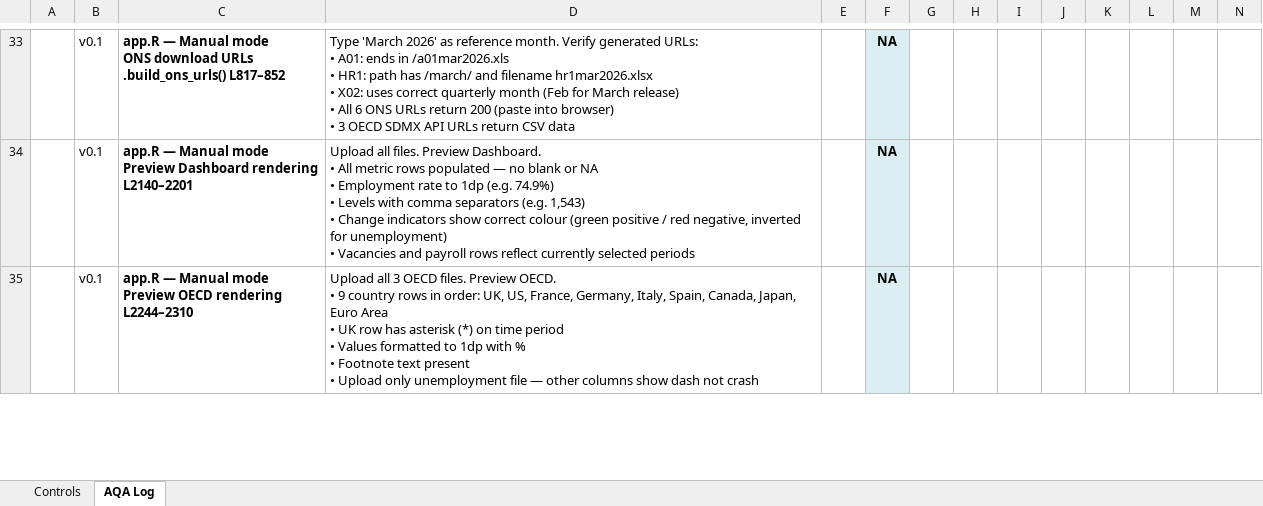
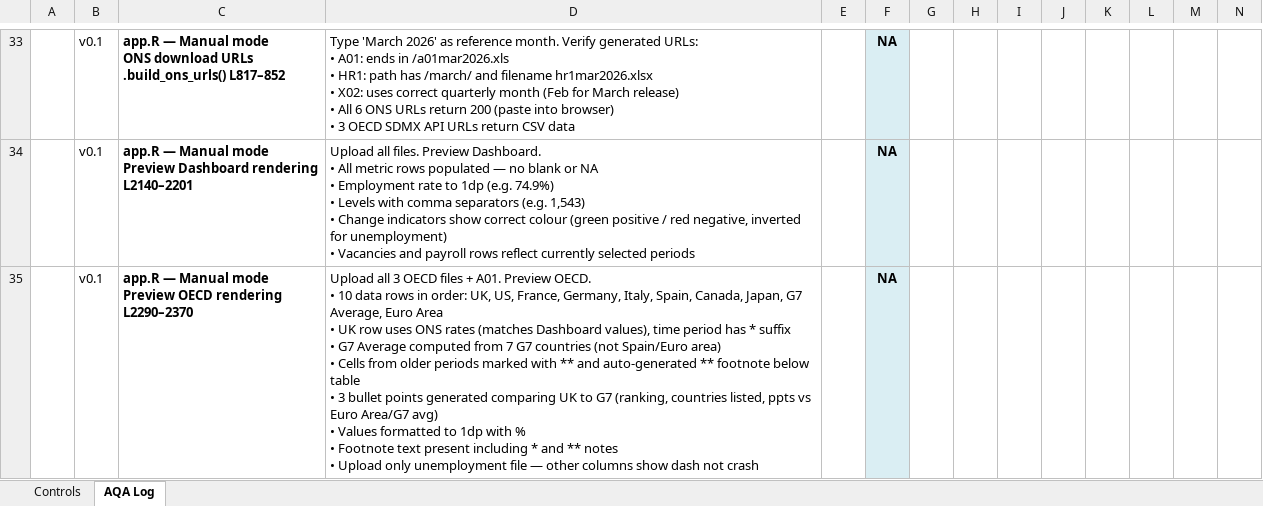
Before and after one commit to islammarjan2005-star/curly-waddle, an Excel workbook: LM Stats Briefing QA.xlsx, sheet AQA Log, drawn as a sheet; only a part is shown, gaps mark what is left out; values as stored, in another font and other column widths than the file's, no borders; conditional formats not drawn; ↵ is a line break in a cell; the diff covers the shown part only; the diff names each change by its address in the sheet, - before the commit and + after, or states it on an @@ line.

```diff
--- a/LM Stats Briefing QA.xlsx (sheet AQA Log)
+++ b/LM Stats Briefing QA.xlsx (sheet AQA Log)
-C35: …OECD rendering ↵ L2244–2310
+C35: …OECD rendering ↵ L2290–2370
-D35: …3 OECD files. Preview OECD. ↵ • 9 country rows in order: UK, US, France, Germany, Italy, Spain, Canada, Japan, Euro Area ↵ • UK row has asterisk (*) on time period ↵ • Values formatted to 1dp with % ↵ • Footnote text present ↵ • Upload…
+D35: …3 OECD files + A01. Preview OECD. ↵ • 10 data rows in order: UK, US, France, Germany, Italy, Spain, Canada, Japan, G7 Average, Euro Area ↵ • UK row uses ONS rates (matches Dashboard values), time period has * suffix ↵ • G7 Average computed from 7 G7 countries (not Spain/Euro area) ↵ • Cells from older periods marked with ** and auto-generated ** footnote below table ↵ • 3 bullet points generated comparing UK to G7 (ranking, countries listed, ppts vs Euro Area/G7 avg) ↵ • Values formatted to 1dp with % ↵ • Footnote text present including * and ** notes ↵ • Upload…
```
Also changed, not shown: 4 edited cells elsewhere in this sheet.
